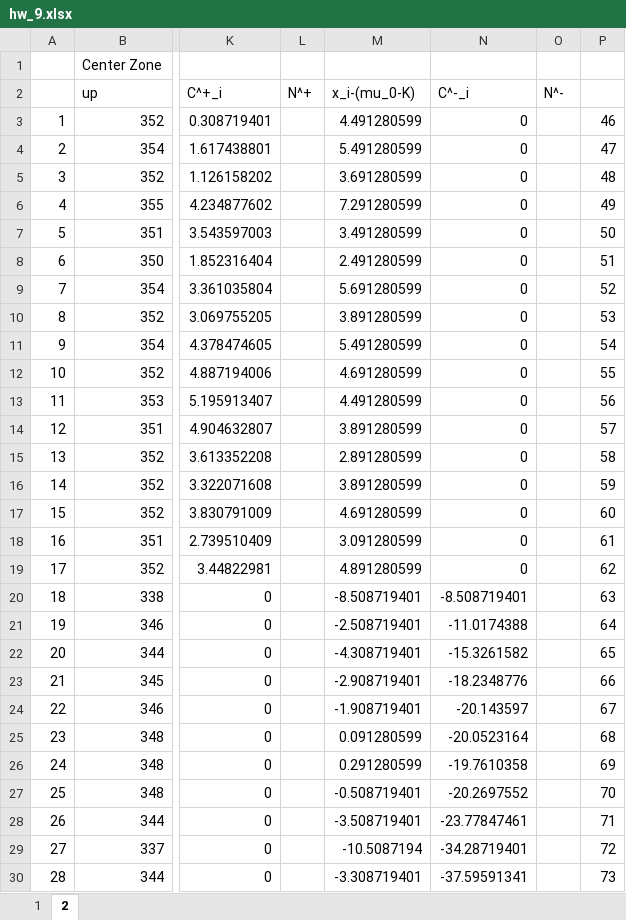
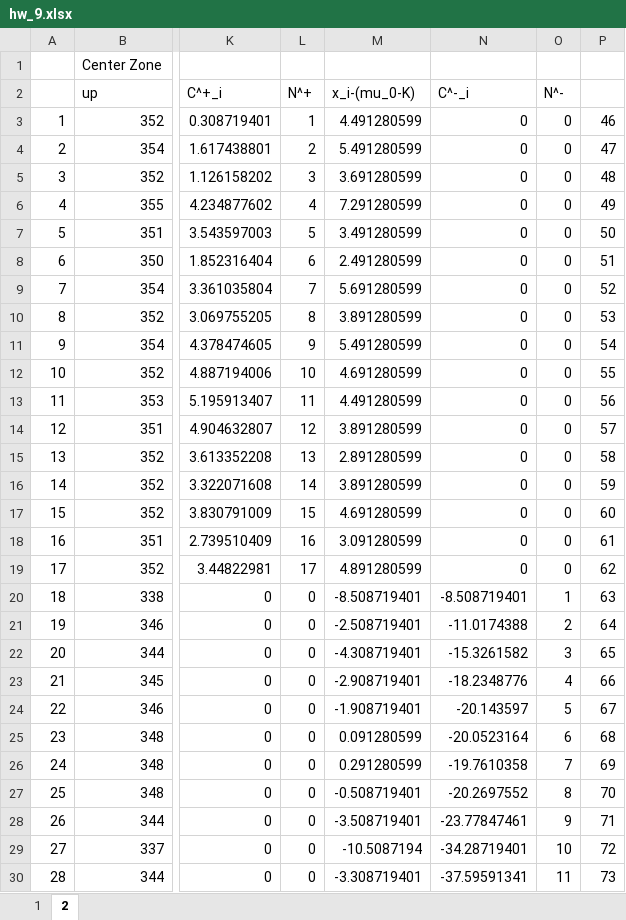
Before and after one commit to Yi-An-Wang/institute_information, an Excel workbook: 統計管制與最佳化方法概論/homework/my_homework/HW9/hw_9.xlsx, sheet 2, drawn as a sheet; only a part is shown, gaps mark what is left out; values as stored, in another font and other column widths than the file's, no borders; the diff covers the shown part only; the diff names each change by its address in the sheet, - before the commit and + after, or states it on an @@ line.

Commit message:
2024/04/18-1

```diff
--- a/統計管制與最佳化方法概論/homework/my_homework/HW9/hw_9.xlsx (sheet 2)
+++ b/統計管制與最佳化方法概論/homework/my_homework/HW9/hw_9.xlsx (sheet 2)
-L3: (empty)
+L3: 1
-O3:O19: (empty)
+O3:O19: 0
-L4: (empty)
+L4: 2
-L5: (empty)
+L5: 3
-L6: (empty)
+L6: 4
-L7: (empty)
+L7: 5
-L8: (empty)
+L8: 6
-L9: (empty)
+L9: 7
-L10: (empty)
+L10: 8
-L11: (empty)
+L11: 9
-L12: (empty)
+L12: 10
-L13: (empty)
+L13: 11
-L14: (empty)
+L14: 12
-L15: (empty)
+L15: 13
-L16: (empty)
+L16: 14
-L17: (empty)
+L17: 15
-L18: (empty)
+L18: 16
-L19: (empty)
+L19: 17
-L20:L30: (empty)
+L20:L30: 0
-O20: (empty)
+O20: 1
-O21: (empty)
+O21: 2
-O22: (empty)
+O22: 3
-O23: (empty)
+O23: 4
-O24: (empty)
+O24: 5
-O25: (empty)
+O25: 6
-O26: (empty)
+O26: 7
-O27: (empty)
+O27: 8
-O28: (empty)
+O28: 9
-O29: (empty)
+O29: 10
-O30: (empty)
+O30: 11
```
Also changed, not shown: 34 edited cells elsewhere in this sheet.
